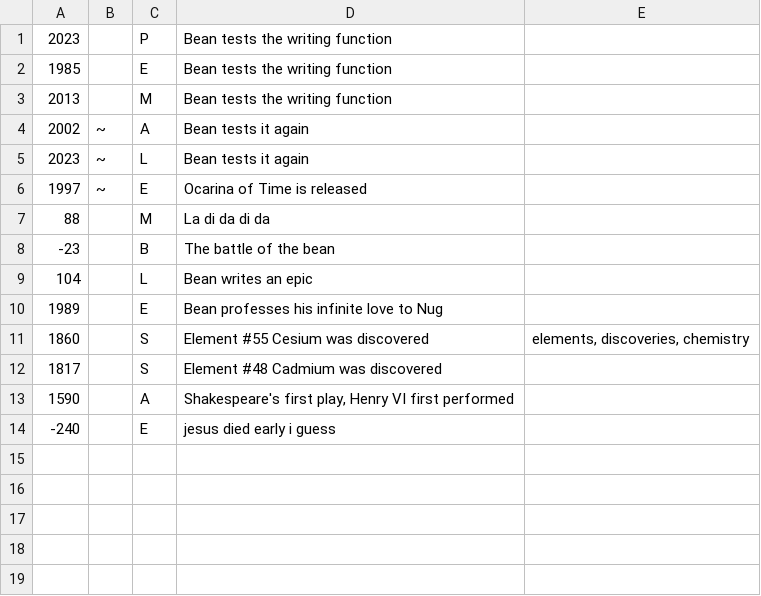
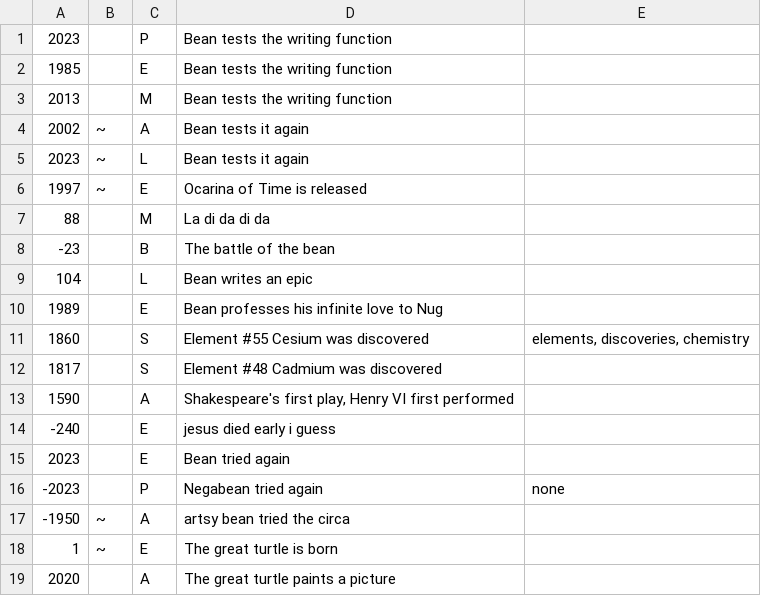
Before and after one commit to aTomWeaver/historicli, a CSV file: hs/timeline.csv, drawn as a sheet; the diff names each change by its address in the sheet, - before the commit and + after, or states it on an @@ line.

Commit message:
add ability to add to timeline either via prompt or all in one line

```diff
--- a/hs/timeline.csv
+++ b/hs/timeline.csv
+row 15: 2023 |  | E | Bean tried again
+row 16: -2023 |  | P | Negabean tried again | none
+row 17: -1950 | ~ | A | artsy bean tried the circa
+row 18: 1 | ~ | E | The great turtle is born
+row 19: 2020 |  | A | The great turtle paints a picture
```
Also changed, not shown: 1 other file.
